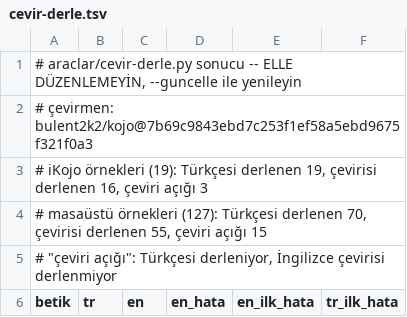
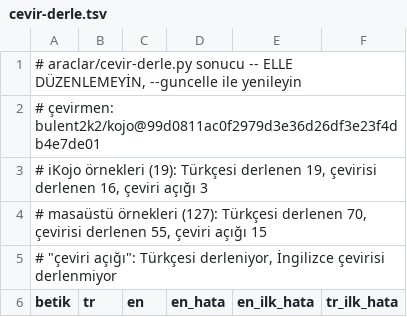
Before and after one commit to bulent2k2/kojojs-dev, a TSV file: araclar/cevir-derle.tsv, drawn as a sheet; only a part is shown.

```diff
--- a/araclar/cevir-derle.tsv
+++ b/araclar/cevir-derle.tsv
@@ -1,3 +1,3 @@
 # araclar/cevir-derle.py sonucu -- ELLE DÜZENLEMEYİN, --guncelle ile yenileyin
-# çevirmen: bulent2k2/kojo@7b69c9843ebd7c253f1ef58a5ebd9675f321f0a3
+# çevirmen: bulent2k2/kojo@99d0811ac0f2979d3e36d26df3e23f4db4e7de01
 # iKojo örnekleri (19): Türkçesi derlenen 19, çevirisi derlenen 16, çeviri açığı 3
```
Also changed, not shown: 1 other file.
